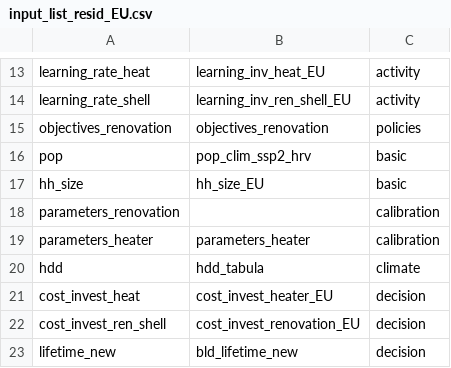
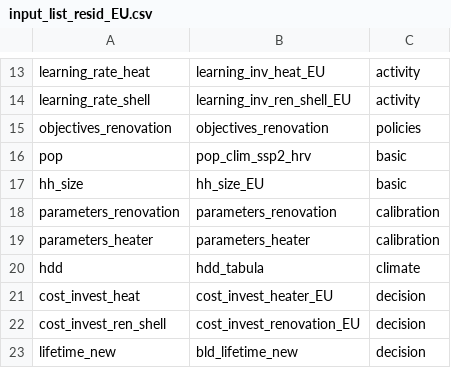
Before and after one commit to lucas-vivier/message-ix-buildings-eu, a CSV file: STURM_data/input_list_resid_EU.csv, drawn as a sheet; only a part is shown, gaps mark what is left out.

```diff
--- a/STURM_data/input_list_resid_EU.csv
+++ b/STURM_data/input_list_resid_EU.csv
@@ -17,3 +17,3 @@ pop,pop_clim_ssp2_hrv,basic
 hh_size,hh_size_EU,basic
-parameters_renovation,,calibration
+parameters_renovation,parameters_renovation,calibration
 parameters_heater,parameters_heater,calibration
```
Also changed, not shown: 3 other files.
